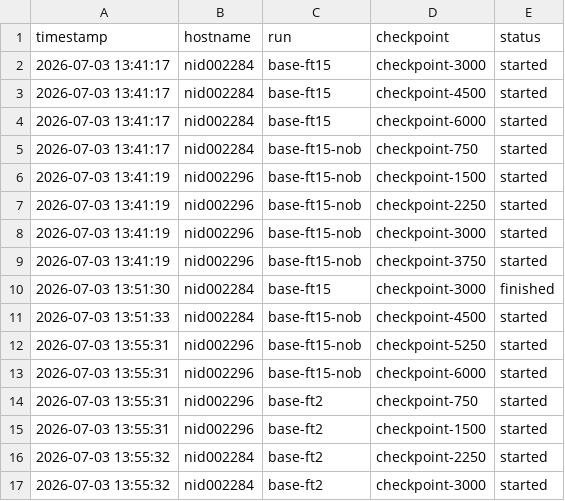
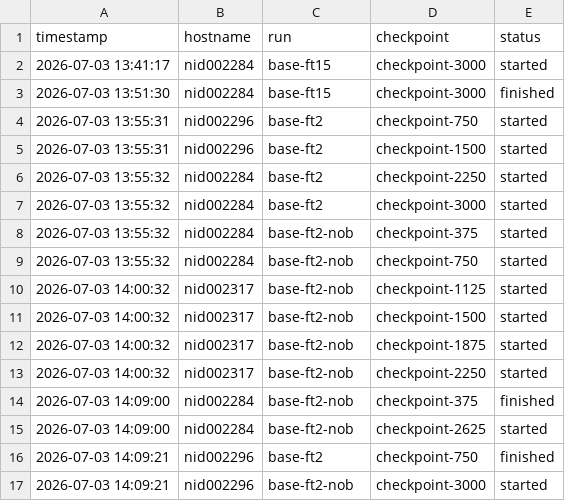
Before and after one commit to fcharles42/simple-astlm, a CSV file: eval/eval_state.csv, drawn as a sheet; only a part is shown; the shorter side is filled out with more unchanged rows; the diff covers the shown part only.

```diff
--- a/eval/eval_state.csv
+++ b/eval/eval_state.csv
@@ -2,13 +2,3 @@ timestamp,hostname,run,checkpoint,status
 2026-07-03 13:41:17,nid002284,base-ft15,checkpoint-3000,started
-2026-07-03 13:41:17,nid002284,base-ft15,checkpoint-4500,started
-2026-07-03 13:41:17,nid002284,base-ft15,checkpoint-6000,started
-2026-07-03 13:41:17,nid002284,base-ft15-nob,checkpoint-750,started
-2026-07-03 13:41:19,nid002296,base-ft15-nob,checkpoint-1500,started
-2026-07-03 13:41:19,nid002296,base-ft15-nob,checkpoint-2250,started
-2026-07-03 13:41:19,nid002296,base-ft15-nob,checkpoint-3000,started
-2026-07-03 13:41:19,nid002296,base-ft15-nob,checkpoint-3750,started
 2026-07-03 13:51:30,nid002284,base-ft15,checkpoint-3000,finished
-2026-07-03 13:51:33,nid002284,base-ft15-nob,checkpoint-4500,started
-2026-07-03 13:55:31,nid002296,base-ft15-nob,checkpoint-5250,started
-2026-07-03 13:55:31,nid002296,base-ft15-nob,checkpoint-6000,started
 2026-07-03 13:55:31,nid002296,base-ft2,checkpoint-750,started
```
Also changed, not shown: 30 added rows elsewhere in this file, eval/results.csv.
